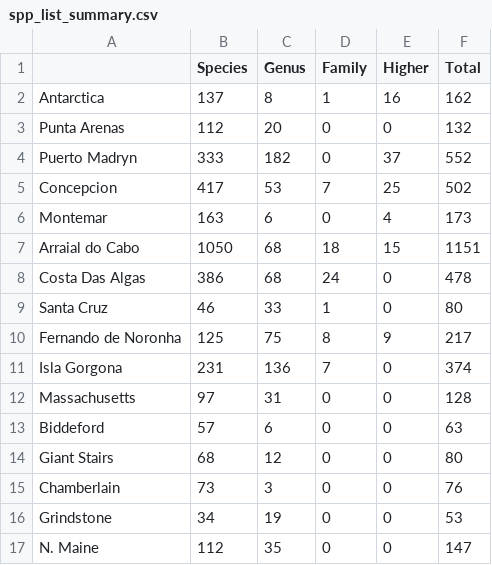
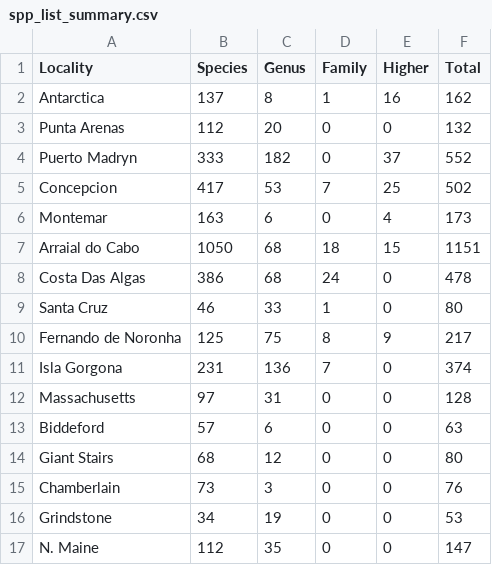
Before and after one commit to eqmh/taxa-rank, a CSV file: spp_list_summary.csv, drawn as a sheet.

Commit message:
2nd .cvs update

```diff
--- a/spp_list_summary.csv
+++ b/spp_list_summary.csv
@@ -1,2 +1,2 @@
-,Species,Genus,Family,Higher,Total
+Locality,Species,Genus,Family,Higher,Total
 Antarctica,137,8,1,16,162
```
